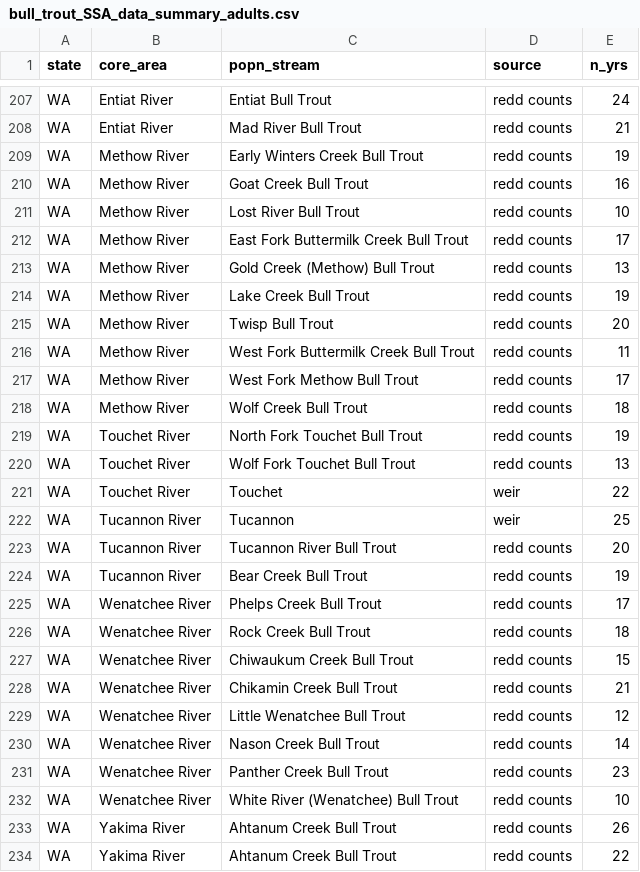
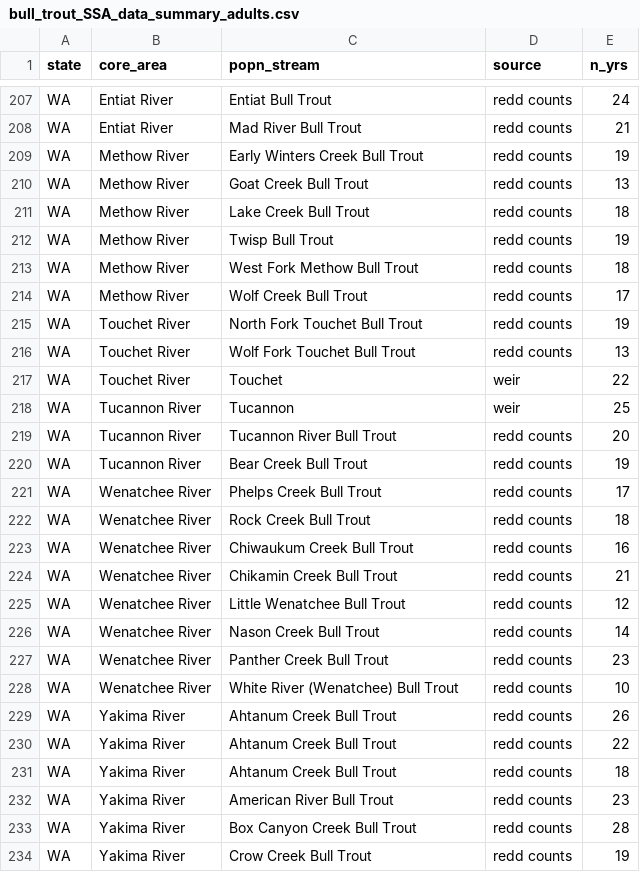
Before and after one commit to mdscheuerell/bulltrout, a CSV file: output/bull_trout_SSA_data_summary_adults.csv, drawn as a sheet; only a part is shown, gaps mark what is left out; the shorter side is filled out with more unchanged rows.

Commit message:
recleaned data based on WA fix

```diff
--- a/output/bull_trout_SSA_data_summary_adults.csv
+++ b/output/bull_trout_SSA_data_summary_adults.csv
@@ -209,11 +209,7 @@ WA,Entiat River,Mad River Bull Trout,redd counts,21
 WA,Methow River,Early Winters Creek Bull Trout,redd counts,19
-WA,Methow River,Goat Creek Bull Trout,redd counts,16
-WA,Methow River,Lost River Bull Trout,redd counts,10
-WA,Methow River,East Fork Buttermilk Creek Bull Trout,redd counts,17
-WA,Methow River,Gold Creek (Methow) Bull Trout,redd counts,13
-WA,Methow River,Lake Creek Bull Trout,redd counts,19
-WA,Methow River,Twisp Bull Trout,redd counts,20
-WA,Methow River,West Fork Buttermilk Creek Bull Trout,redd counts,11
-WA,Methow River,West Fork Methow Bull Trout,redd counts,17
-WA,Methow River,Wolf Creek Bull Trout,redd counts,18
+WA,Methow River,Goat Creek Bull Trout,redd counts,13
+WA,Methow River,Lake Creek Bull Trout,redd counts,18
+WA,Methow River,Twisp Bull Trout,redd counts,19
+WA,Methow River,West Fork Methow Bull Trout,redd counts,18
+WA,Methow River,Wolf Creek Bull Trout,redd counts,17
 WA,Touchet River,North Fork Touchet Bull Trout,redd counts,19
@@ -226,3 +222,3 @@ WA,Wenatchee River,Phelps Creek Bull Trout,redd counts,17
 WA,Wenatchee River,Rock Creek Bull Trout,redd counts,18
-WA,Wenatchee River,Chiwaukum Creek Bull Trout,redd counts,15
+WA,Wenatchee River,Chiwaukum Creek Bull Trout,redd counts,16
 WA,Wenatchee River,Chikamin Creek Bull Trout,redd counts,21
```
Also changed, not shown: data/clean/bull_trout_SSA_data_all_states.csv, data/clean/bull_trout_SSA_data_all_states_adults.csv.
